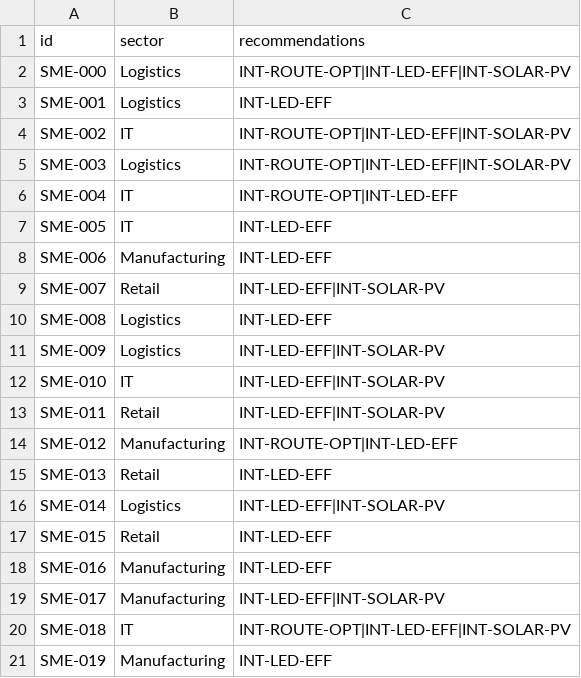
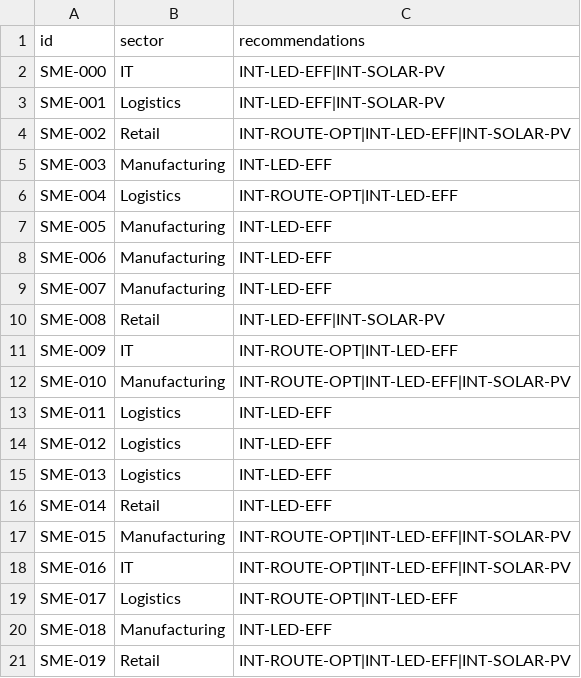
Before and after one commit to gsdroulias/rbrs, a CSV file: results/E11/cohort_results.csv, drawn as a sheet; only a part is shown; the diff covers the shown part only.

```diff
--- a/results/E11/cohort_results.csv
+++ b/results/E11/cohort_results.csv
@@ -1,21 +1,21 @@
 id,sector,recommendations
-SME-000,Logistics,INT-ROUTE-OPT|INT-LED-EFF|INT-SOLAR-PV
-SME-001,Logistics,INT-LED-EFF
-SME-002,IT,INT-ROUTE-OPT|INT-LED-EFF|INT-SOLAR-PV
-SME-003,Logistics,INT-ROUTE-OPT|INT-LED-EFF|INT-SOLAR-PV
-SME-004,IT,INT-ROUTE-OPT|INT-LED-EFF
-SME-005,IT,INT-LED-EFF
+SME-000,IT,INT-LED-EFF|INT-SOLAR-PV
+SME-001,Logistics,INT-LED-EFF|INT-SOLAR-PV
+SME-002,Retail,INT-ROUTE-OPT|INT-LED-EFF|INT-SOLAR-PV
+SME-003,Manufacturing,INT-LED-EFF
+SME-004,Logistics,INT-ROUTE-OPT|INT-LED-EFF
+SME-005,Manufacturing,INT-LED-EFF
 SME-006,Manufacturing,INT-LED-EFF
-SME-007,Retail,INT-LED-EFF|INT-SOLAR-PV
-SME-008,Logistics,INT-LED-EFF
-SME-009,Logistics,INT-LED-EFF|INT-SOLAR-PV
-SME-010,IT,INT-LED-EFF|INT-SOLAR-PV
-SME-011,Retail,INT-LED-EFF|INT-SOLAR-PV
-SME-012,Manufacturing,INT-ROUTE-OPT|INT-LED-EFF
-SME-013,Retail,INT-LED-EFF
-SME-014,Logistics,INT-LED-EFF|INT-SOLAR-PV
-SME-015,Retail,INT-LED-EFF
-SME-016,Manufacturing,INT-LED-EFF
-SME-017,Manufacturing,INT-LED-EFF|INT-SOLAR-PV
-SME-018,IT,INT-ROUTE-OPT|INT-LED-EFF|INT-SOLAR-PV
-SME-019,Manufacturing,INT-LED-EFF
+SME-007,Manufacturing,INT-LED-EFF
+SME-008,Retail,INT-LED-EFF|INT-SOLAR-PV
+SME-009,IT,INT-ROUTE-OPT|INT-LED-EFF
+SME-010,Manufacturing,INT-ROUTE-OPT|INT-LED-EFF|INT-SOLAR-PV
+SME-011,Logistics,INT-LED-EFF
+SME-012,Logistics,INT-LED-EFF
+SME-013,Logistics,INT-LED-EFF
+SME-014,Retail,INT-LED-EFF
+SME-015,Manufacturing,INT-ROUTE-OPT|INT-LED-EFF|INT-SOLAR-PV
+SME-016,IT,INT-ROUTE-OPT|INT-LED-EFF|INT-SOLAR-PV
+SME-017,Logistics,INT-ROUTE-OPT|INT-LED-EFF
+SME-018,Manufacturing,INT-LED-EFF
+SME-019,Retail,INT-ROUTE-OPT|INT-LED-EFF|INT-SOLAR-PV
```
Also changed, not shown: 120 edited cells elsewhere in this file, 2 other files.
